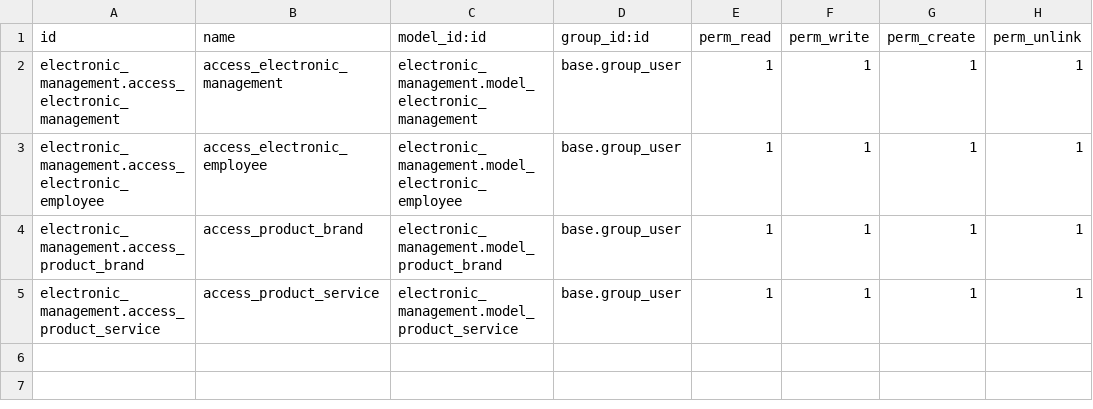
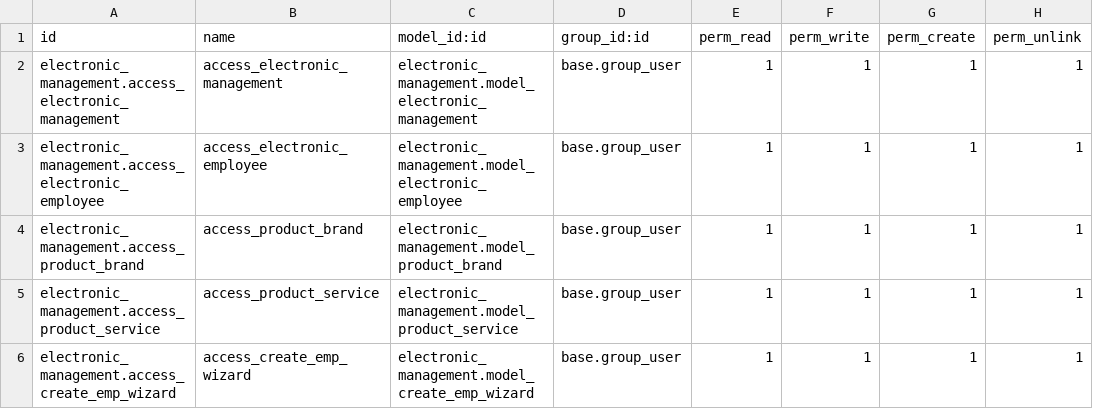
Before and after one commit to bizzappdevtitans/anand_memdavadi, a CSV file: electronic_management/security/ir.model.access.csv, drawn as a sheet.

Commit message:
Electronic Management Module

```diff
--- a/electronic_management/security/ir.model.access.csv
+++ b/electronic_management/security/ir.model.access.csv
@@ -5 +5,2 @@ electronic_management.access_product_brand,access_product_brand,electronic_manag
 electronic_management.access_product_service,access_product_service,electronic_management.model_product_service,base.group_user,1,1,1,1
+electronic_management.access_create_emp_wizard,access_create_emp_wizard,electronic_management.model_create_emp_wizard,base.group_user,1,1,1,1
```
Also changed, not shown: 18 other files.
